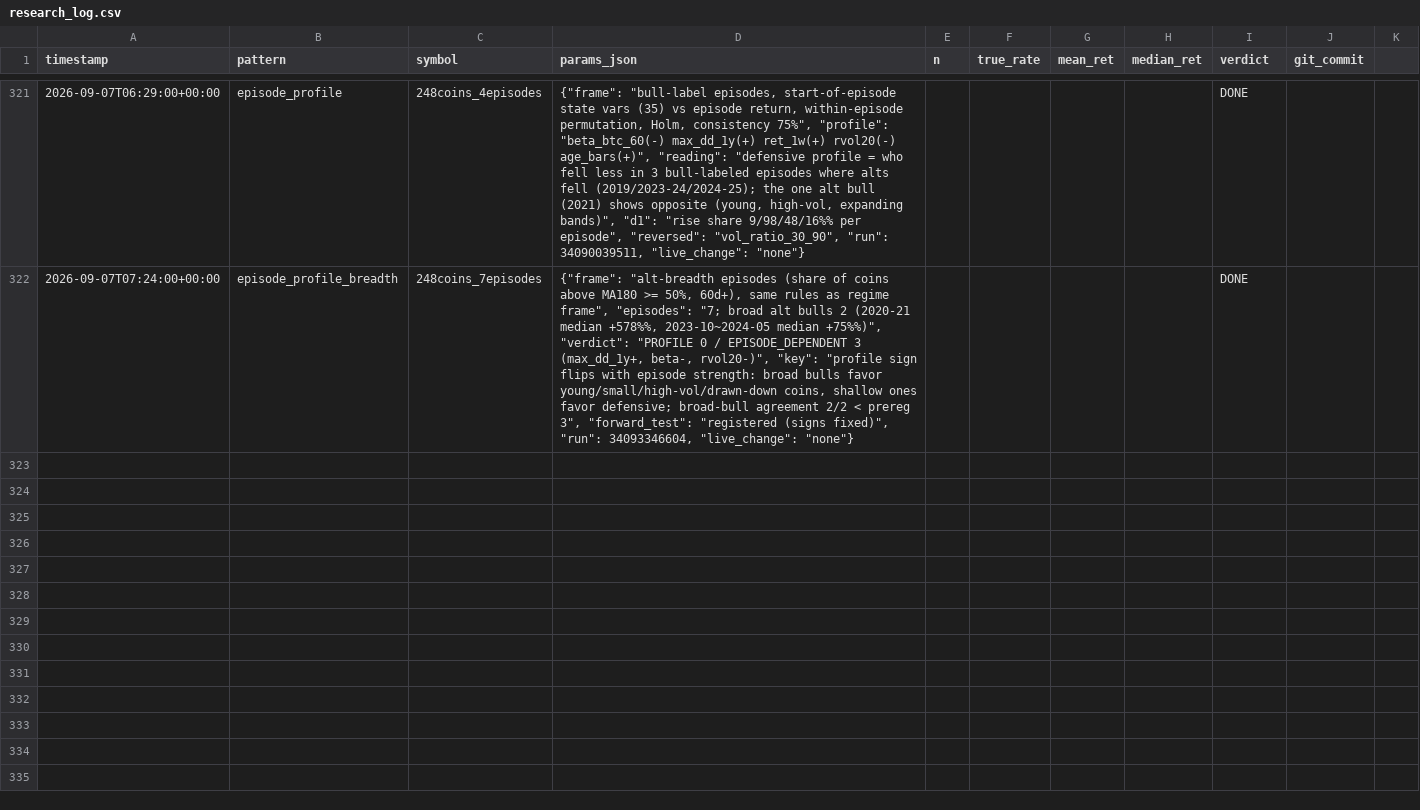
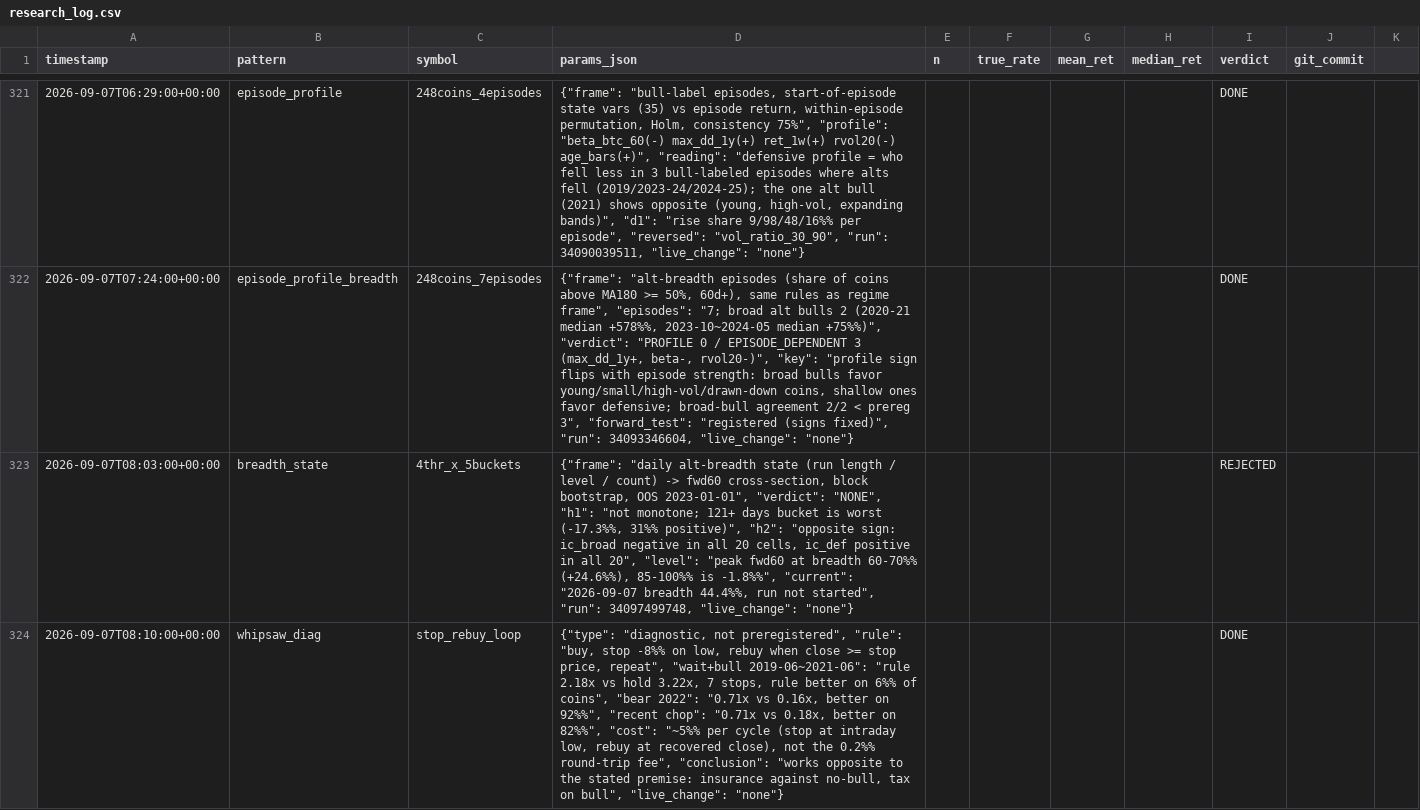
Before and after one commit to bbabaq1-rgb/crypto-pattern-backtest, a CSV file: research_log.csv, drawn as a sheet; only a part is shown, gaps mark what is left out; the diff names each change by its address in the sheet, - before the commit and + after, or states it on an @@ line.

```diff
--- a/research_log.csv
+++ b/research_log.csv
+row 323: 2026-09-07T08:03:00+00:00 | breadth_state | 4thr_x_5buckets | {"frame": "daily alt-breadth state (run length / level / count) -> fwd60 cross-section, block bootstrap, OOS 2023-01-01", "verdict": "NONE", "h1": "not monotone; 121+ days bucket is worst (-17.3%%, 31%% positive)", "h2": "opposite sign: ic_broad negative in all 20 cells, ic_def positive in all 20", "level": "peak fwd60 at breadth 60-70%% (+24.6%%), 85-100%% is -1.8%%", "current": "2026-09-07 breadth 44.4%%, run not started", "run": 34097499748, "live_change": "none"} |  |  |  |  | REJECTED
+row 324: 2026-09-07T08:10:00+00:00 | whipsaw_diag | stop_rebuy_loop | {"type": "diagnostic, not preregistered", "rule": "buy, stop -8%% on low, rebuy when close >= stop price, repeat", "wait+bull 2019-06~2021-06": "rule 2.18x vs hold 3.22x, 7 stops, rule better on 6%% of coins", "bear 2022": "0.71x vs 0.16x, better on 92%%", "recent chop": "0.71x vs 0.18x, better on 82%%", "cost": "~5%% per cycle (stop at intraday low, rebuy at recovered close), not the 0.2%% round-trip fee", "conclusion": "works opposite to the stated premise: insurance against no-bull, tax on bull", "live_change": "none"} |  |  |  |  | DONE
```
Also changed, not shown: 6 other files.
